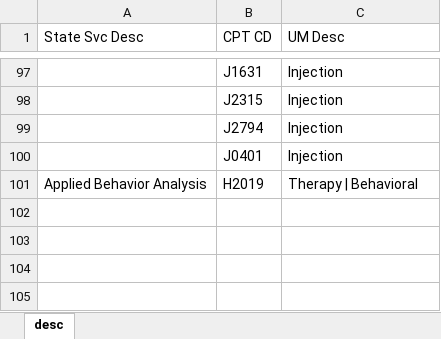
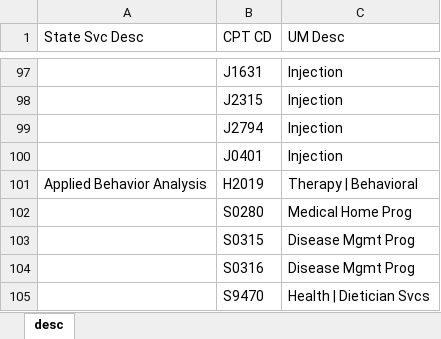
Before and after one commit to JamesDalrymple/CMH, an Excel workbook: UM/UM_Desc_MDCH_2015.xlsx, sheet desc, drawn as a sheet; only a part is shown, gaps mark what is left out; values as stored, in another font and other column widths than the file's, no borders; the diff names each change by its address in the sheet, - before the commit and + after, or states it on an @@ line.

```diff
--- a/UM/UM_Desc_MDCH_2015.xlsx (sheet desc)
+++ b/UM/UM_Desc_MDCH_2015.xlsx (sheet desc)
+row 102:  | S0280 | Medical Home Prog
+row 103:  | S0315 | Disease Mgmt Prog
+row 104:  | S0316 | Disease Mgmt Prog
+row 105:  | S9470 | Health | Dietician Svcs
```
Also changed, not shown: 11 other files.
